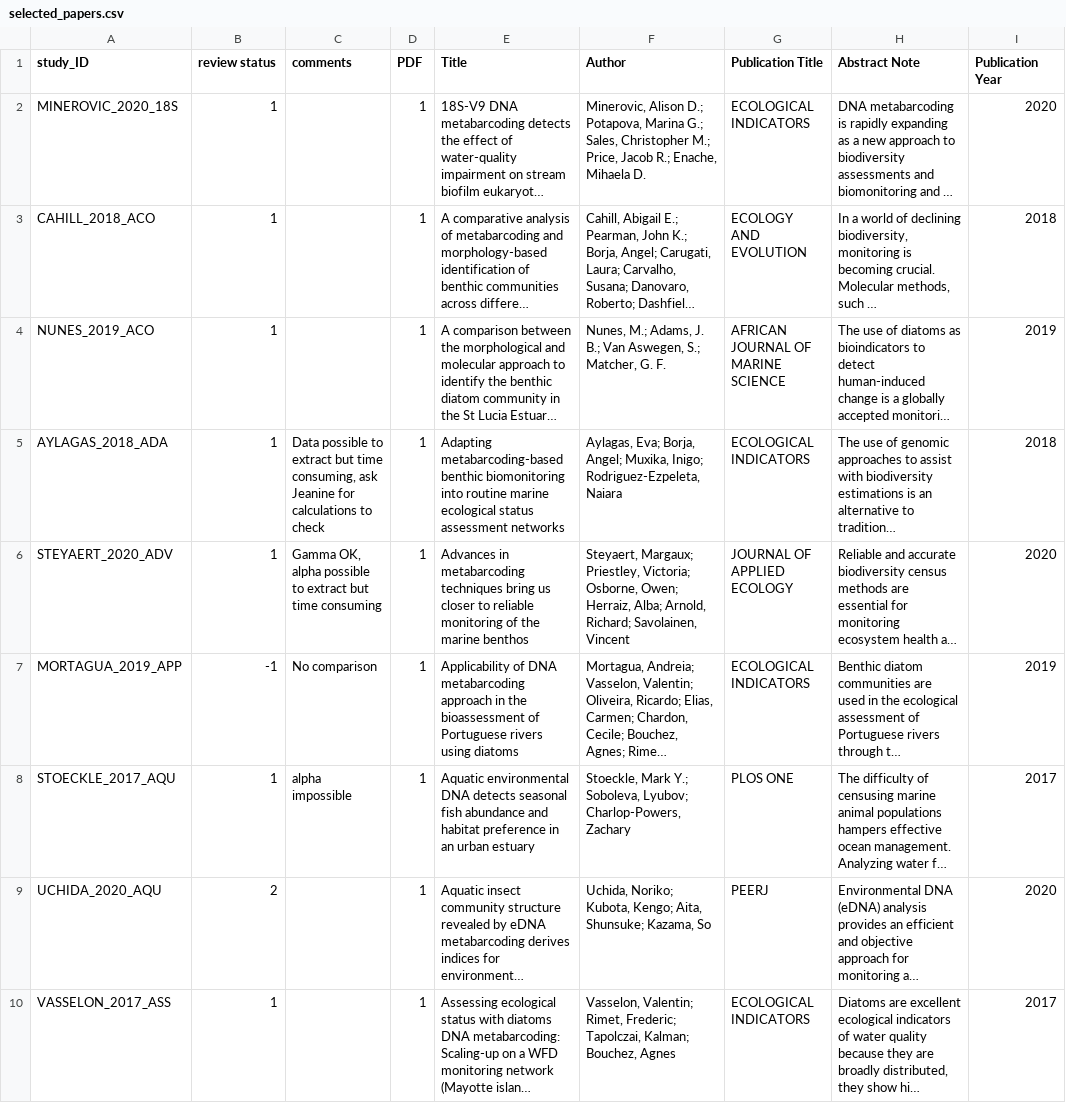
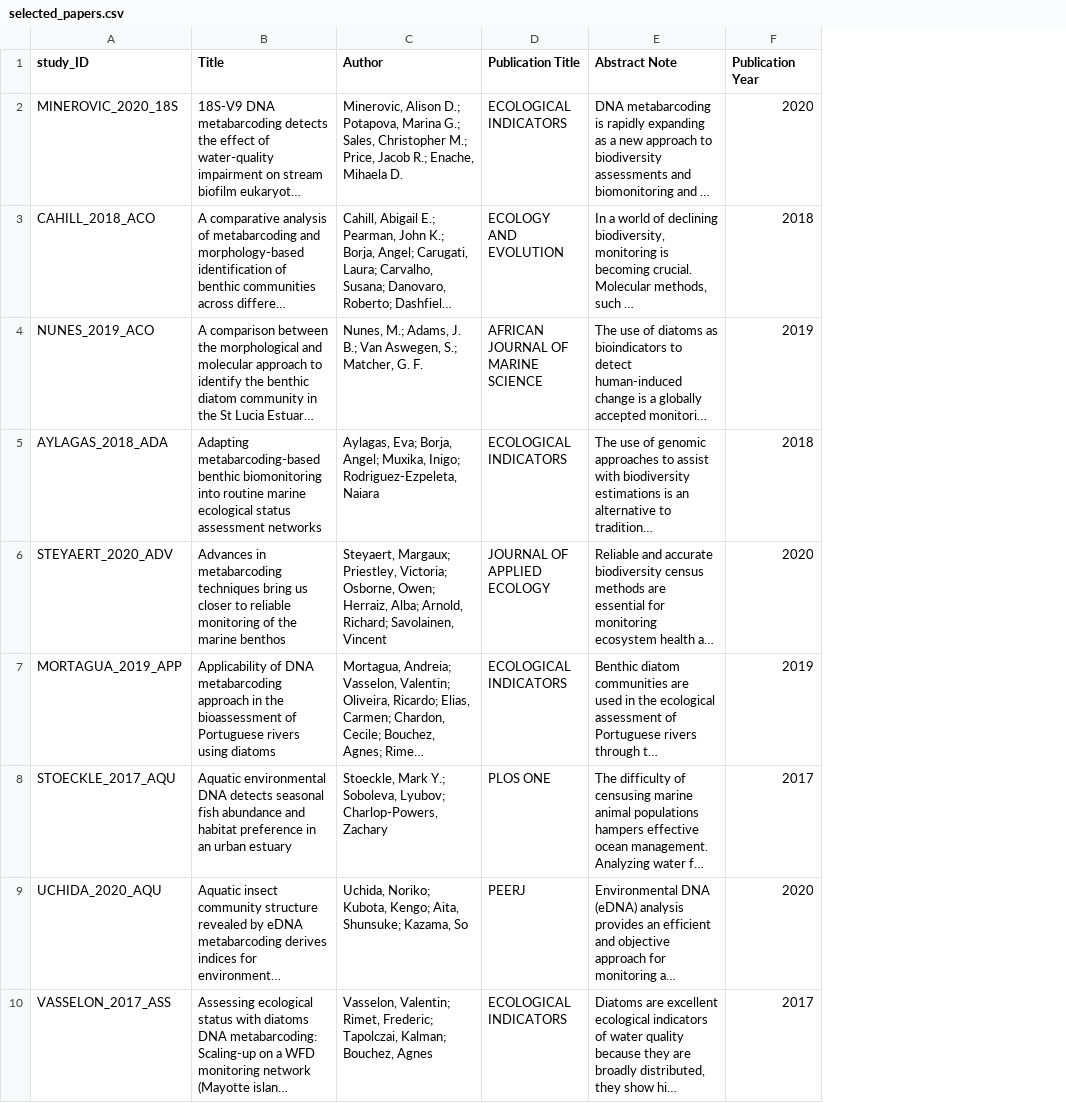
Before and after one commit to fkeck/DNA_meta-analysis, a CSV file: data/selected_papers.csv, drawn as a sheet; only a part is shown; long unchanged cells end in …; the diff names each change by its address in the sheet, - before the commit and + after, or states it on an @@ line.

Commit message:
remove extra columns

```diff
--- a/data/selected_papers.csv
+++ b/data/selected_papers.csv
-column B (review status), rows 2-10: 1 | 1 | 1 | 1 | 1 | -1 | 1 | 2 | 1
-column C (comments), rows 5-8: Data possible to extract but time consuming, ask Jeanine for calculations to check | Gamma OK, alpha possible to extract but time consuming | No comparison | alpha impossible
-column D (PDF), rows 2-10: all 1
```
